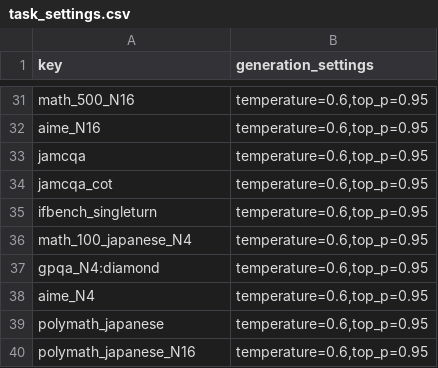
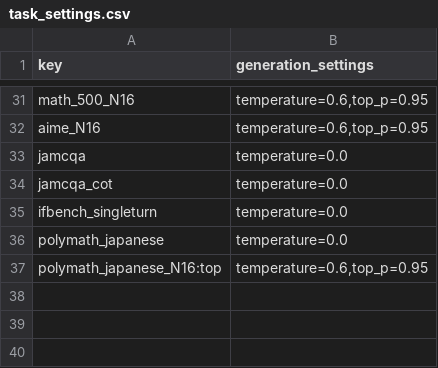
Before and after one commit to cfiken/swallow-evaluation-instruct, a CSV file: scripts/generation_settings/task_settings.csv, drawn as a sheet; only a part is shown, gaps mark what is left out; the diff covers the shown part only.

Commit message:
Reverted changes in task_settings.csv, and modified common_settings.yaml to adopt it

```diff
--- a/scripts/generation_settings/task_settings.csv
+++ b/scripts/generation_settings/task_settings.csv
@@ -32,9 +32,6 @@ math_500_N16,"temperature=0.6,top_p=0.95"
 aime_N16,"temperature=0.6,top_p=0.95"
-jamcqa,"temperature=0.6,top_p=0.95"
-jamcqa_cot,"temperature=0.6,top_p=0.95"
-ifbench_singleturn,"temperature=0.6,top_p=0.95"
-math_100_japanese_N4,"temperature=0.6,top_p=0.95"
-gpqa_N4:diamond,"temperature=0.6,top_p=0.95"
-aime_N4,"temperature=0.6,top_p=0.95"
-polymath_japanese,"temperature=0.6,top_p=0.95"
-polymath_japanese_N16,"temperature=0.6,top_p=0.95"
+jamcqa,"temperature=0.0"
+jamcqa_cot,"temperature=0.0"
+ifbench_singleturn,"temperature=0.0"
+polymath_japanese,"temperature=0.0"
+polymath_japanese_N16:top,"temperature=0.6,top_p=0.95"
```
Also changed, not shown: 16 edited cells elsewhere in this file, 1 other file.
